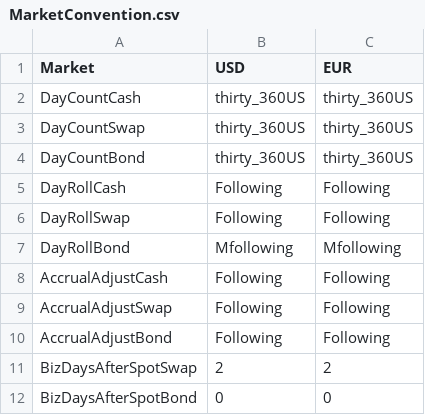
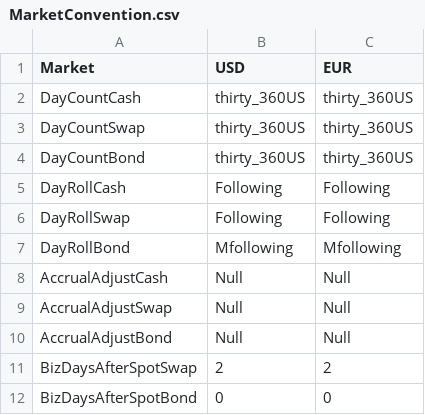
Before and after one commit to wbzhang2007/DymonRepo-1, a CSV file: DymonProject/DymonProject/MarketConvention.csv, drawn as a sheet.

```diff
--- a/DymonProject/DymonProject/MarketConvention.csv
+++ b/DymonProject/DymonProject/MarketConvention.csv
@@ -7,5 +7,5 @@ DayRollSwap,Following,Following,
 DayRollBond,Mfollowing,Mfollowing,
-AccrualAdjustCash,Following,Following,
-AccrualAdjustSwap,Following,Following,
-AccrualAdjustBond,Following,Following,
+AccrualAdjustCash,Null,Null,
+AccrualAdjustSwap,Null,Null,
+AccrualAdjustBond,Null,Null,
 BizDaysAfterSpotSwap,2,2,
```
Also changed, not shown: 21 other files.
